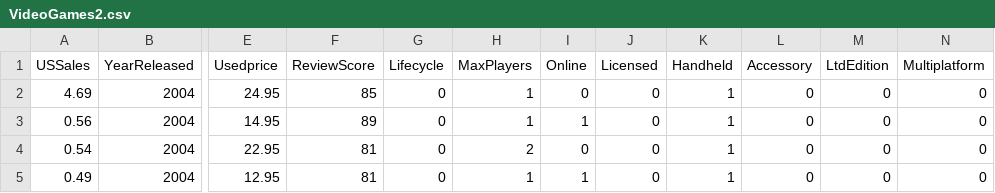
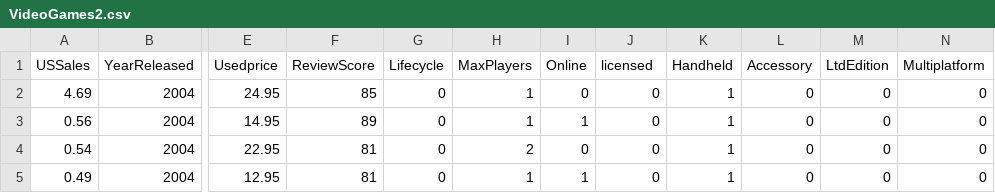
Before and after one commit to jreuning/sds230_data, a CSV file: VideoGames2.csv, drawn as a sheet; only a part is shown, gaps mark what is left out; the diff names each change by its address in the sheet, - before the commit and + after, or states it on an @@ line.

Commit message:
Update VideoGames2.csv

```diff
--- a/VideoGames2.csv
+++ b/VideoGames2.csv
-J1: Licensed
+J1: licensed
```
